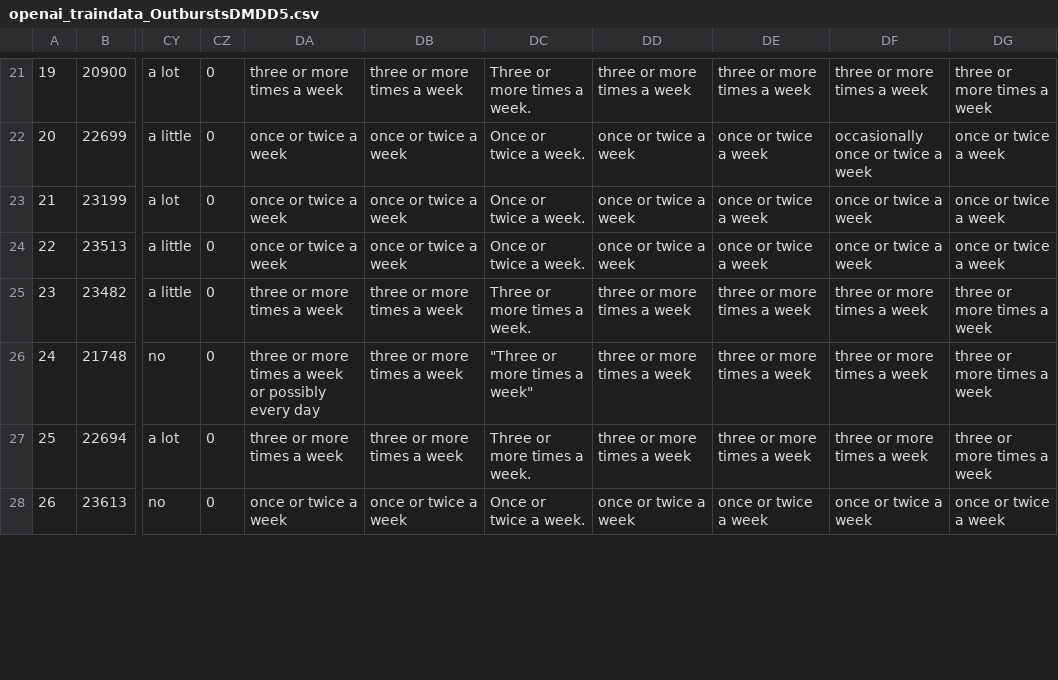
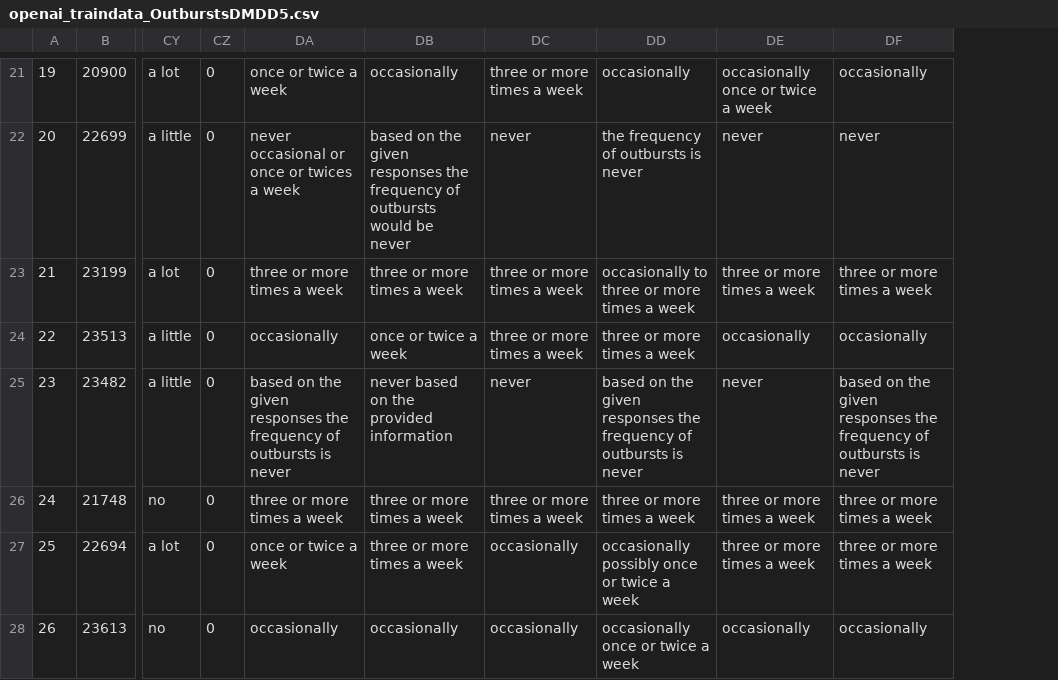
Before and after one commit to Jdecker24/Capstone2023, a CSV file: openai_traindata_OutburstsDMDD5.csv, drawn as a sheet; only a part is shown, gaps mark what is left out; removed rows and columns are numbered as before the commit, all else as after; the diff covers the shown part only; the diff names each change by its address in the sheet, - before the commit and + after, or states it on an @@ line.

```diff
--- a/openai_traindata_OutburstsDMDD5.csv
+++ b/openai_traindata_OutburstsDMDD5.csv
-column DC, rows 21-28: Three or more times a week. | Once or twice a week. | Once or twice a week. | Once or twice a week. | Three or more times a week. | "Three or more times a week" | Three or more times a week. | Once or twice a week.
+column DC, rows 21-28: three or more times a week | never | three or more times a week | three or more times a week | never | three or more times a week | occasionally | occasionally
-column DG, rows 21-28: three or more times a week | once or twice a week | once or twice a week | once or twice a week | three or more times a week | three or more times a week | three or more times a week | once or twice a week
-DA21: three or more times a week
+DA21: once or twice a week
-DB21: three or more times a week
+DB21: occasionally
-DD21: three or more times a week
+DD21: occasionally
-DE21: three or more times a week
+DE21: occasionally once or twice a week
-DF21: three or more times a week
+DF21: occasionally
-DA22: once or twice a week
+DA22: never occasional or once or twices a week
-DB22: once or twice a week
+DB22: based on the given responses the frequency of outbursts would be never
-DD22: once or twice a week
+DD22: the frequency of outbursts is never
-DE22: once or twice a week
+DE22: never
-DF22: occasionally once or twice a week
+DF22: never
-DA23: once or twice a week
+DA23: three or more times a week
-DB23: once or twice a week
+DB23: three or more times a week
-DD23: once or twice a week
+DD23: occasionally to three or more times a week
-DE23: once or twice a week
+DE23: three or more times a week
-DF23: once or twice a week
+DF23: three or more times a week
-DA24: once or twice a week
+DA24: occasionally
-DD24: once or twice a week
+DD24: three or more times a week
-DE24: once or twice a week
+DE24: occasionally
-DF24: once or twice a week
+DF24: occasionally
-DA25: three or more times a week
+DA25: based on the given responses the frequency of outbursts is never
-DB25: three or more times a week
+DB25: never based on the provided information
-DD25: three or more times a week
+DD25: based on the given responses the frequency of outbursts is never
-DE25: three or more times a week
+DE25: never
-DF25: three or more times a week
+DF25: based on the given responses the frequency of outbursts is never
-DA26: three or more times a week or possibly every day
+DA26: three or more times a week
-DA27: three or more times a week
+DA27: once or twice a week
-DD27: three or more times a week
+DD27: occasionally possibly once or twice a week
-DA28: once or twice a week
+DA28: occasionally
-DB28: once or twice a week
+DB28: occasionally
-DD28: once or twice a week
+DD28: occasionally once or twice a week
-DE28: once or twice a week
+DE28: occasionally
-DF28: once or twice a week
+DF28: occasionally
```
Also changed, not shown: 67 edited cells elsewhere in this file.
